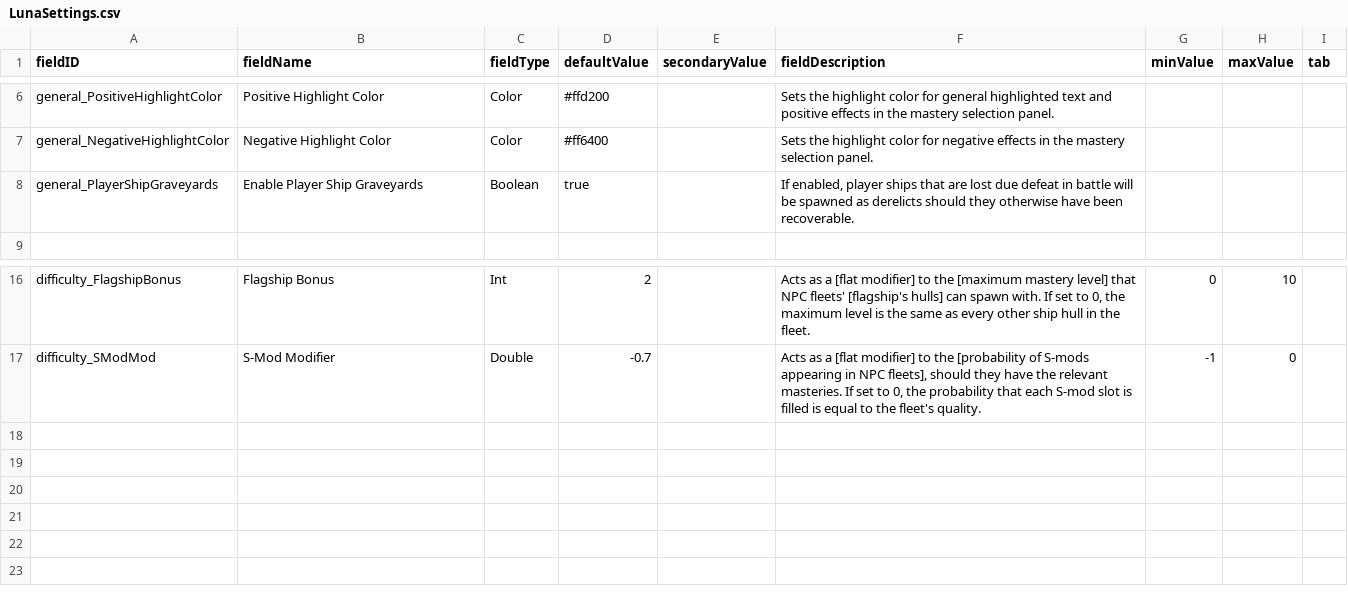
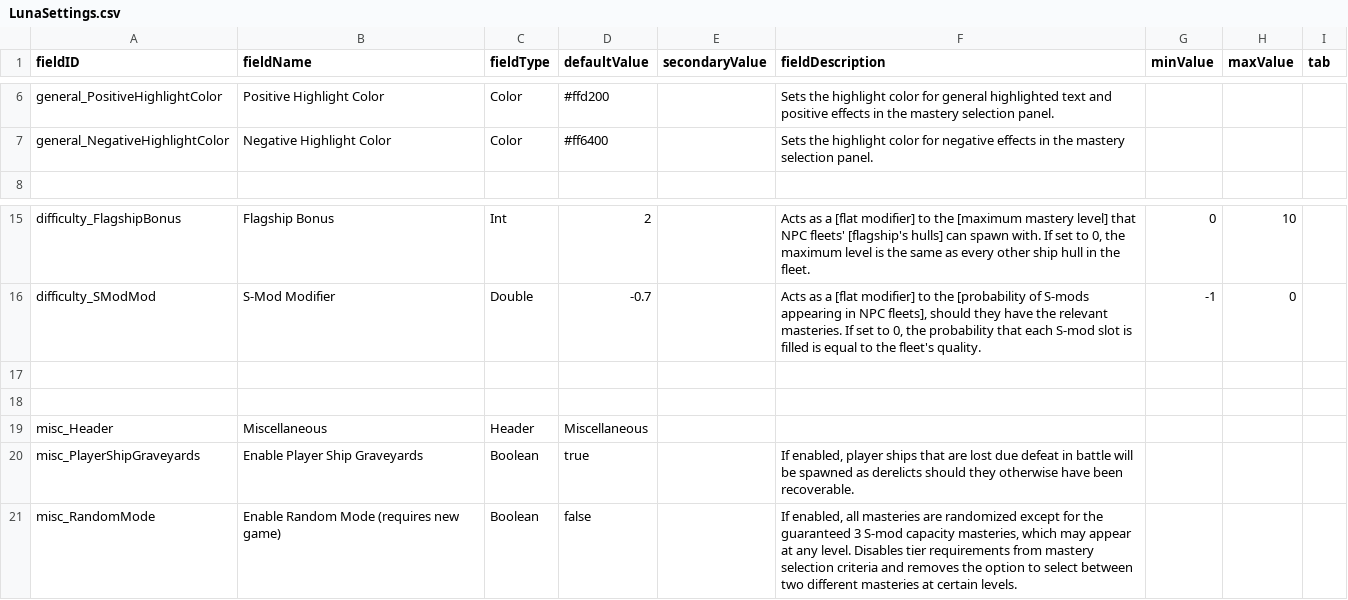
Before and after one commit to qcwxezda/Starsector-Ship-Mastery-System, a CSV file: data/config/LunaSettings.csv, drawn as a sheet; only a part is shown, gaps mark what is left out; removed rows and columns are numbered as before the commit, all else as after; the diff names each change by its address in the sheet, - before the commit and + after, or states it on an @@ line.

```diff
--- a/data/config/LunaSettings.csv
+++ b/data/config/LunaSettings.csv
-row 8: general_PlayerShipGraveyards | Enable Player Ship Graveyards | Boolean | true |  | If enabled, player ships that are lost due defeat in battle will be spawned as derelicts should they otherwise have been recoverable.
+row 17: (empty)
+row 18: (empty)
+row 19: misc_Header | Miscellaneous | Header | Miscellaneous
+row 20: misc_PlayerShipGraveyards | Enable Player Ship Graveyards | Boolean | true |  | If enabled, player ships that are lost due defeat in battle will be spawned as derelicts should they otherwise have been recoverable.
+row 21: misc_RandomMode | Enable Random Mode (requires new game) | Boolean | false |  | If enabled, all masteries are randomized except for the guaranteed 3 S-mod capacity masteries, which may appear at any level. Disables tier requirements from mastery selection criteria and removes the option to select between two different masteries at certain levels.
```
Also changed, not shown: 26 other files.
